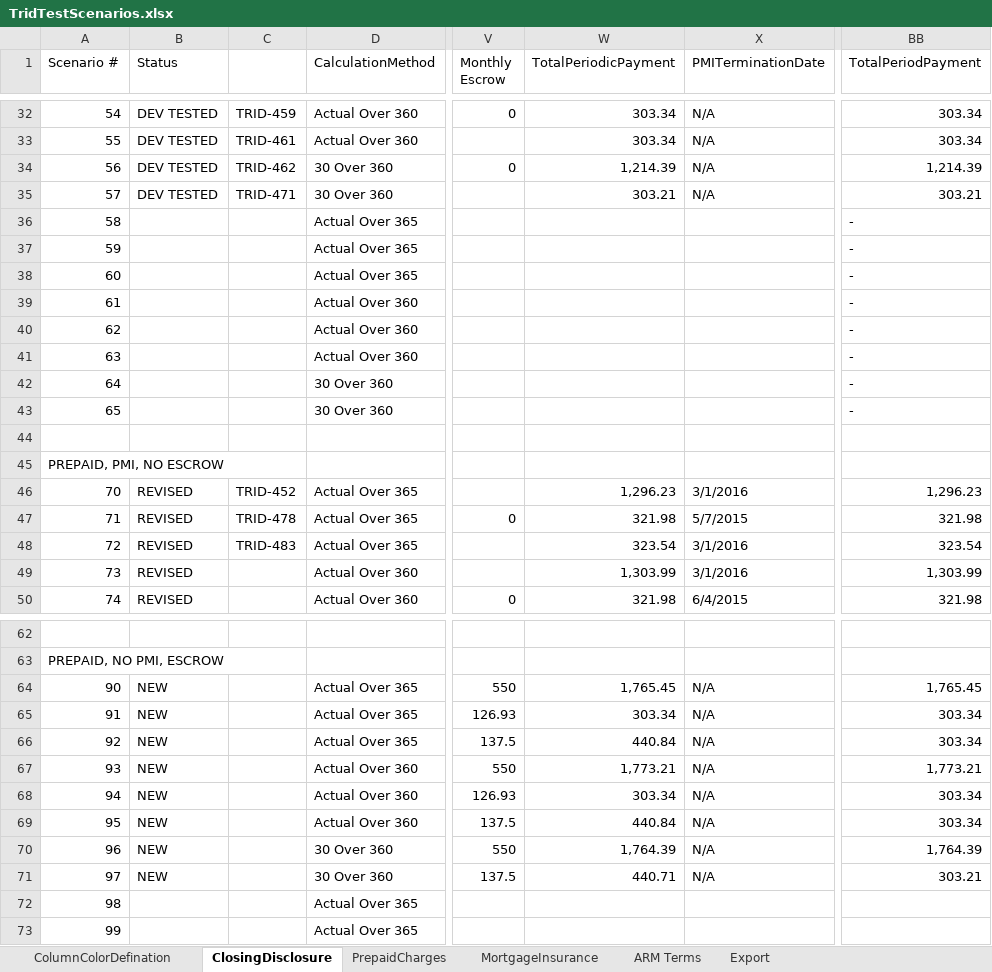
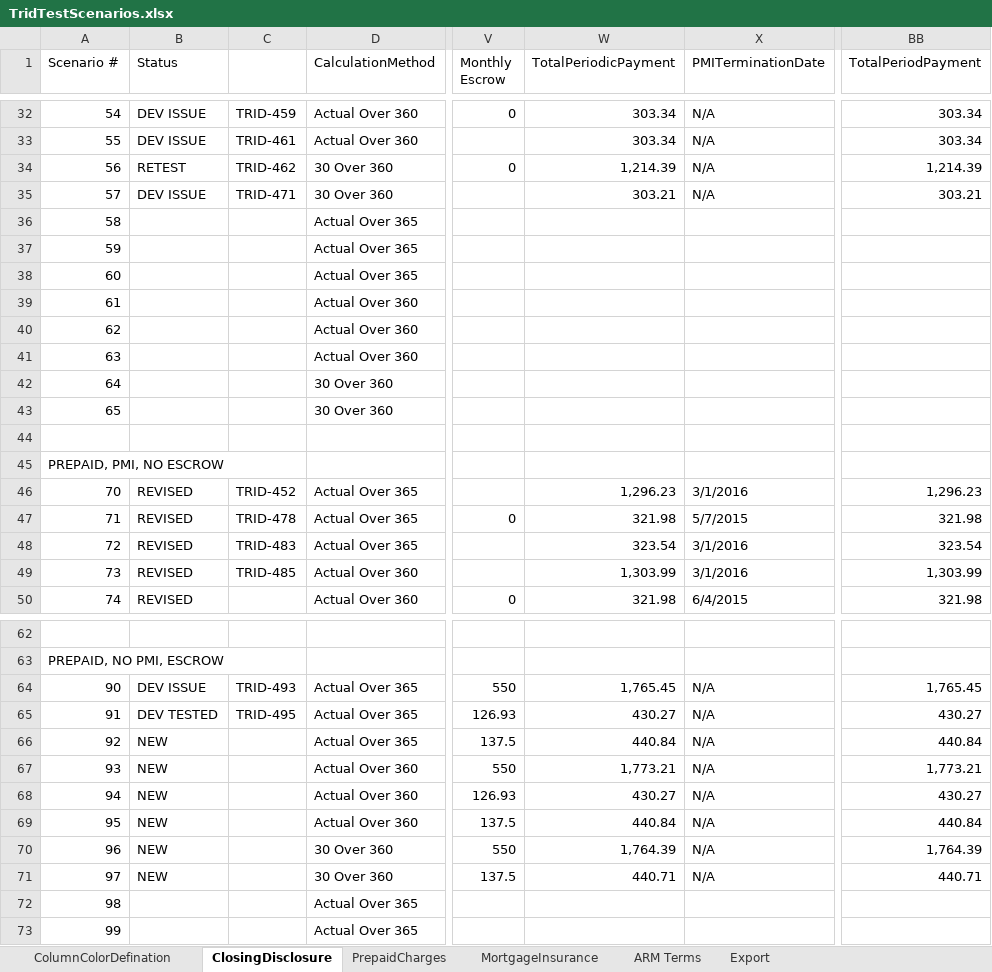
Before and after one commit to sagarsandeep/TRID, an Excel workbook: SpecFramework/FeatureFiles/DataResources/TridTestScenarios.xlsx, sheet ClosingDisclosure, drawn as a sheet; only a part is shown, gaps mark what is left out; values as stored, in another font and other column widths than the file's, no cell formats; the diff covers the shown part only; the diff names each change by its address in the sheet, - before the commit and + after, or states it on an @@ line.

```diff
--- a/SpecFramework/FeatureFiles/DataResources/TridTestScenarios.xlsx (sheet ClosingDisclosure)
+++ b/SpecFramework/FeatureFiles/DataResources/TridTestScenarios.xlsx (sheet ClosingDisclosure)
-B32:B33 (Status): DEV TESTED
+B32:B33 (Status): DEV ISSUE
-B34 (Status): DEV TESTED
+B34 (Status): RETEST
-B35 (Status): DEV TESTED
+B35 (Status): DEV ISSUE
-BB36:BB43 (TotalPeriodPayment): -
+BB36:BB43 (TotalPeriodPayment): (empty)
-C49: (empty)
+C49: TRID-485
-B64 (Status): NEW
+B64 (Status): DEV ISSUE
-C64: (empty)
+C64: TRID-493
-B65 (Status): NEW
+B65 (Status): DEV TESTED
-C65: (empty)
+C65: TRID-495
-W65 (TotalPeriodicPayment): 303.34
+W65 (TotalPeriodicPayment): 430.27
-BB65 (TotalPeriodPayment): 303.34
+BB65 (TotalPeriodPayment): 430.27
-BB66 (TotalPeriodPayment): 303.34
+BB66 (TotalPeriodPayment): 440.84
-W68 (TotalPeriodicPayment): 303.34
+W68 (TotalPeriodicPayment): 430.27
-BB68 (TotalPeriodPayment): 303.34
+BB68 (TotalPeriodPayment): 430.27
-BB69 (TotalPeriodPayment): 303.34
+BB69 (TotalPeriodPayment): 440.84
-BB71 (TotalPeriodPayment): 303.21
+BB71 (TotalPeriodPayment): 440.71
```
Also changed, not shown: 8 added rows, 16 hidden or unhidden rows and 44 edited cells elsewhere in this sheet, sheet PrepaidCharges, cell formats, formulas that keep their value, hidden cells, 8 other files.
